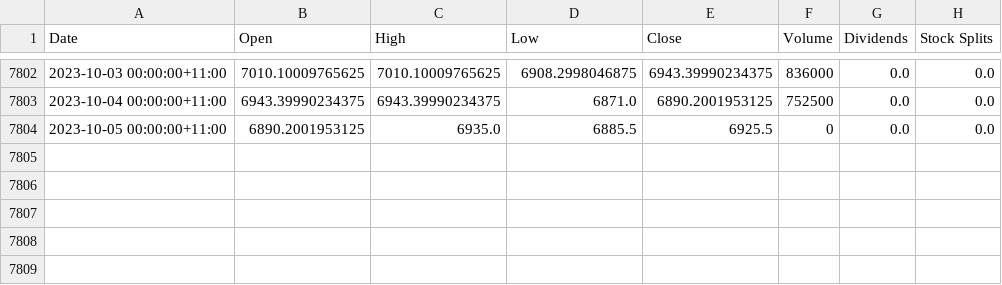
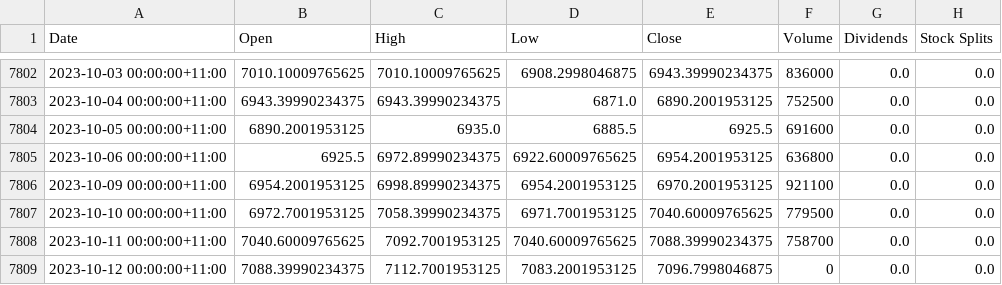
Before and after one commit to garrettspooner/Econ-Sanctions, a CSV file: data/ticker_AXJO.csv, drawn as a sheet; only a part is shown, gaps mark what is left out.

```diff
--- a/data/ticker_AXJO.csv
+++ b/data/ticker_AXJO.csv
@@ -7803,2 +7803,7 @@ Date,Open,High,Low,Close,Volume,Dividends,Stock Splits
 2023-10-04 00:00:00+11:00,6943.39990234375,6943.39990234375,6871.0,6890.2001953125,752500,0.0,0.0
-2023-10-05 00:00:00+11:00,6890.2001953125,6935.0,6885.5,6925.5,0,0.0,0.0
+2023-10-05 00:00:00+11:00,6890.2001953125,6935.0,6885.5,6925.5,691600,0.0,0.0
+2023-10-06 00:00:00+11:00,6925.5,6972.89990234375,6922.60009765625,6954.2001953125,636800,0.0,0.0
+2023-10-09 00:00:00+11:00,6954.2001953125,6998.89990234375,6954.2001953125,6970.2001953125,921100,0.0,0.0
+2023-10-10 00:00:00+11:00,6972.7001953125,7058.39990234375,6971.7001953125,7040.60009765625,779500,0.0,0.0
+2023-10-11 00:00:00+11:00,7040.60009765625,7092.7001953125,7040.60009765625,7088.39990234375,758700,0.0,0.0
+2023-10-12 00:00:00+11:00,7088.39990234375,7112.7001953125,7083.2001953125,7096.7998046875,0,0.0,0.0
```
Also changed, not shown: data/ticker_IMOEX.ME.csv, data/ticker_JKSE.csv, 33 other files.
